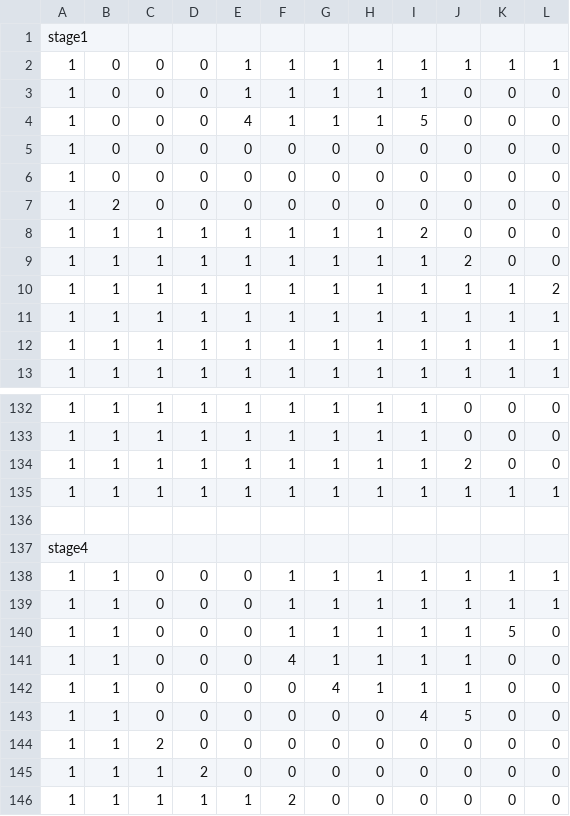
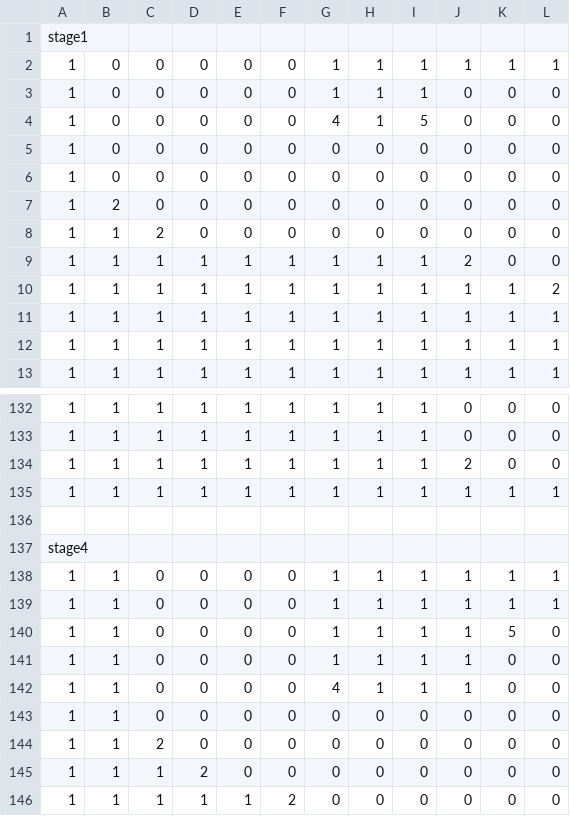
Before and after one commit to MorimotoMizuki/Cave_Dive, a CSV file: Assets/Resources/Rock_MapData.csv, drawn as a sheet; only a part is shown, gaps mark what is left out; the diff covers the shown part only; the diff names each change by its address in the sheet, - before the commit and + after, or states it on an @@ line.

```diff
--- a/Assets/Resources/Rock_MapData.csv
+++ b/Assets/Resources/Rock_MapData.csv
-E2:E3: 1
+E2:E3: 0
-F2:F4: 1
+F2:F4: 0
-E4: 4
+E4: 0
-G4: 1
+G4: 4
-C8: 1
+C8: 2
-D8: 1
+D8: 0
-E8: 1
+E8: 0
-F8: 1
+F8: 0
-G8: 1
+G8: 0
-H8: 1
+H8: 0
-I8: 2
+I8: 0
-F138:F140: 1
+F138:F140: 0
-F141: 4
+F141: 0
-I143: 4
+I143: 0
-J143: 5
+J143: 0
```
Also changed, not shown: 1 added row, 1 removed row and 69 edited cells elsewhere in this file, 10 other files.
